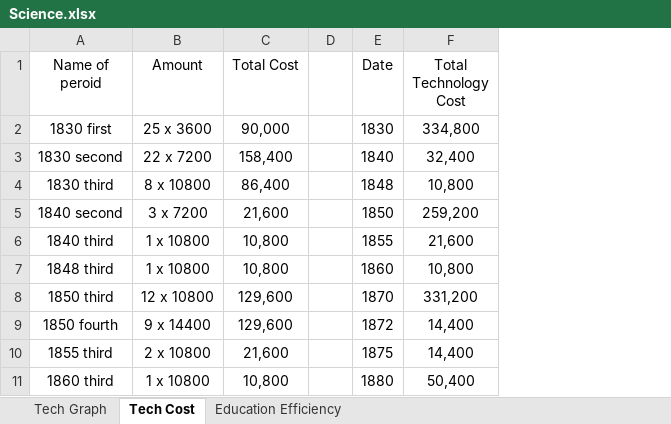
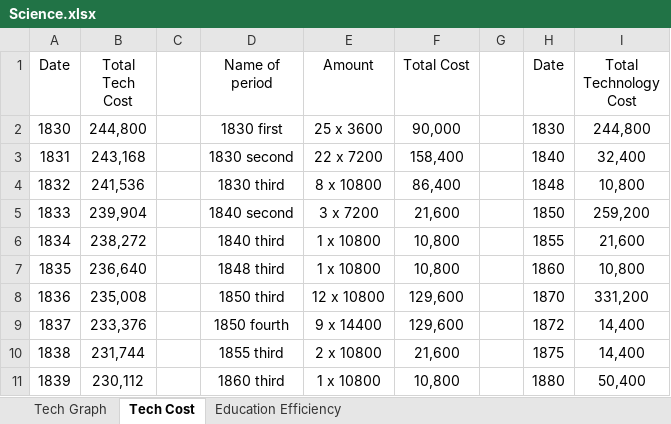
Before and after one commit to FransJoseph/GFM, an Excel workbook: Science.xlsx, sheet Tech Cost, drawn as a sheet; only a part is shown; values as stored, in another font and other column widths than the file's, no borders; charts and pictures not drawn; addresses are those after the commit; the diff covers the shown part only; the diff names each change by its address in the sheet, - before the commit and + after, or states it on an @@ line.

```diff
--- a/Science.xlsx (sheet Tech Cost)
+++ b/Science.xlsx (sheet Tech Cost)
+column A (Date), rows 2-11: 1830 | 1831 | 1832 | 1833 | 1834 | 1835 | 1836 | 1837 | 1838 | 1839
+column B (Total Tech Cost), rows 2-11: 244,800 | 243,168 | 241,536 | 239,904 | 238,272 | 236,640 | 235,008 | 233,376 | 231,744 | 230,112
+column C, empty
-D1: Name of peroid
+D1: Name of period
-I2 (Total Technology Cost): 334,800
+I2 (Total Technology Cost): 244,800
```
Also changed, not shown: 81 added rows and 3 edited cells elsewhere in this sheet, sheet Education Efficiency, sheet Tech Graph, formulas that keep their value, charts or pictures.
